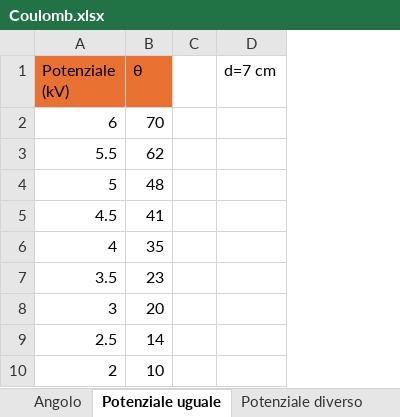
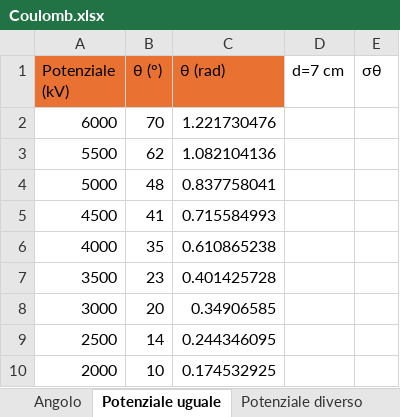
Before and after one commit to matteodeclich/Esperienze-in-laboratorio, an Excel workbook: Coulomb.xlsx, sheet Potenziale uguale, drawn as a sheet; values as stored, in another font and other column widths than the file's, no borders; removed rows and columns are numbered as before the commit, all else as after; the diff names each change by its address in the sheet, - before the commit and + after, or states it on an @@ line.

```diff
--- a/Coulomb.xlsx (sheet Potenziale uguale)
+++ b/Coulomb.xlsx (sheet Potenziale uguale)
-column C, empty
+column C (θ (rad)), rows 2-10: 1.221730476 | 1.082104136 | 0.837758041 | 0.715584993 | 0.610865238 | 0.401425728 | 0.34906585 | 0.244346095 | 0.174532925
+column E (σθ), empty
-B1: θ
+B1: θ (°)
-A2 (Potenziale (kV)): 6
+A2 (Potenziale (kV)): 6000
-A3 (Potenziale (kV)): 5.5
+A3 (Potenziale (kV)): 5500
-A4 (Potenziale (kV)): 5
+A4 (Potenziale (kV)): 5000
-A5 (Potenziale (kV)): 4.5
+A5 (Potenziale (kV)): 4500
-A6 (Potenziale (kV)): 4
+A6 (Potenziale (kV)): 4000
-A7 (Potenziale (kV)): 3.5
+A7 (Potenziale (kV)): 3500
-A8 (Potenziale (kV)): 3
+A8 (Potenziale (kV)): 3000
-A9 (Potenziale (kV)): 2.5
+A9 (Potenziale (kV)): 2500
-A10 (Potenziale (kV)): 2
+A10 (Potenziale (kV)): 2000
```
Also changed, not shown: sheet Potenziale diverso, sheet Angolo, sheet Costante di torsione, other sheet tabs.
